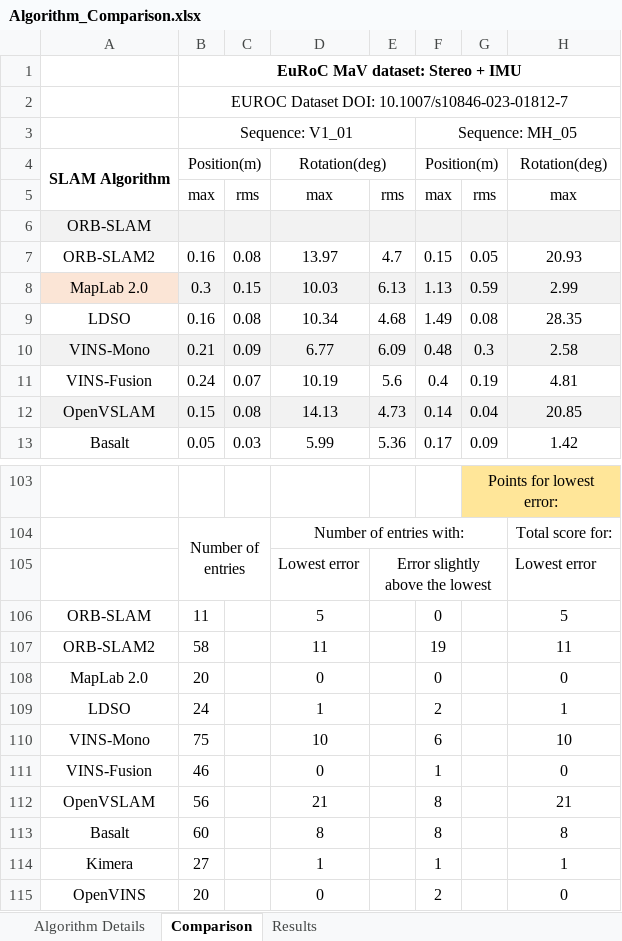
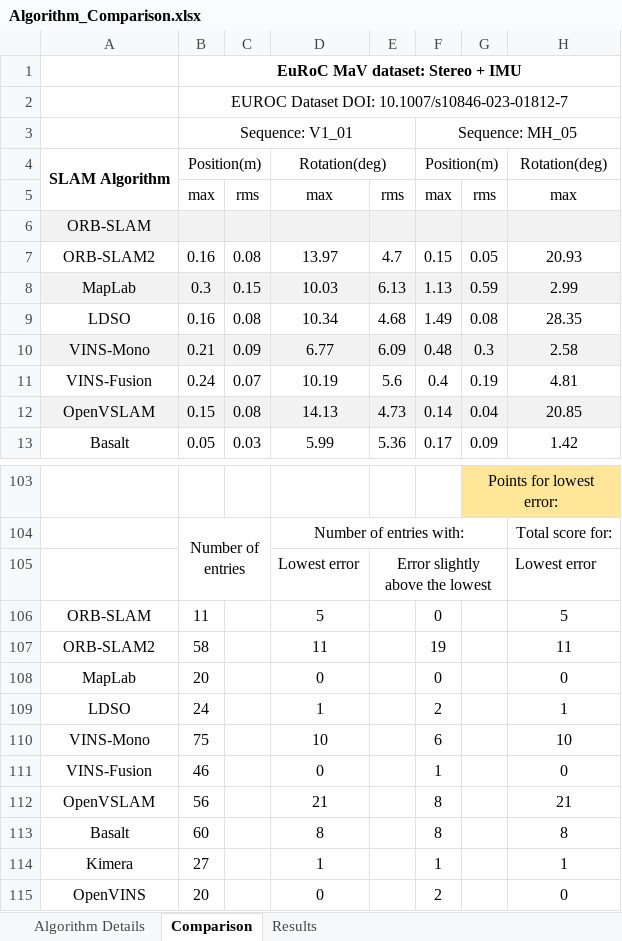
Before and after one commit to ipleiria-robotics/CARES, an Excel workbook: Algorithm_Comparison.xlsx, sheet Comparison, drawn as a sheet; only a part is shown, gaps mark what is left out; values as stored, in another font and other column widths than the file's, no borders; conditional formats not drawn; the diff names each change by its address in the sheet, - before the commit and + after, or states it on an @@ line.

```diff
--- a/Algorithm_Comparison.xlsx (sheet Comparison)
+++ b/Algorithm_Comparison.xlsx (sheet Comparison)
-A8: MapLab 2.0
+A8: MapLab
-A8 fill: #FBE5D6
+A8 fill: #F2F2F2
-A108: MapLab 2.0
+A108: MapLab
```
Also changed, not shown: sheet Algorithm Details.
